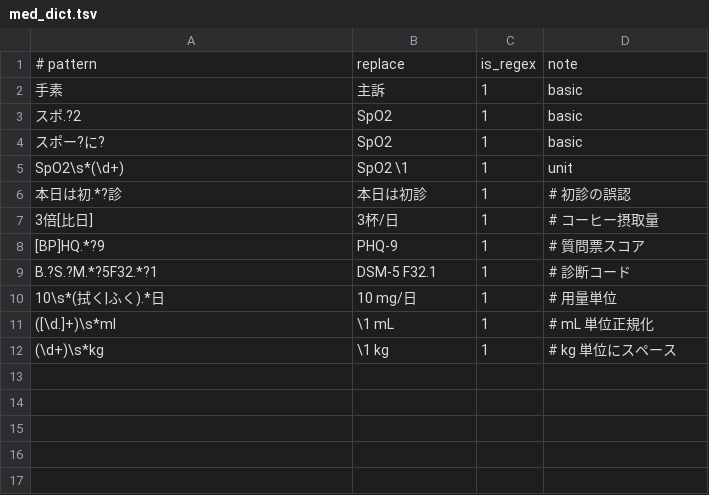
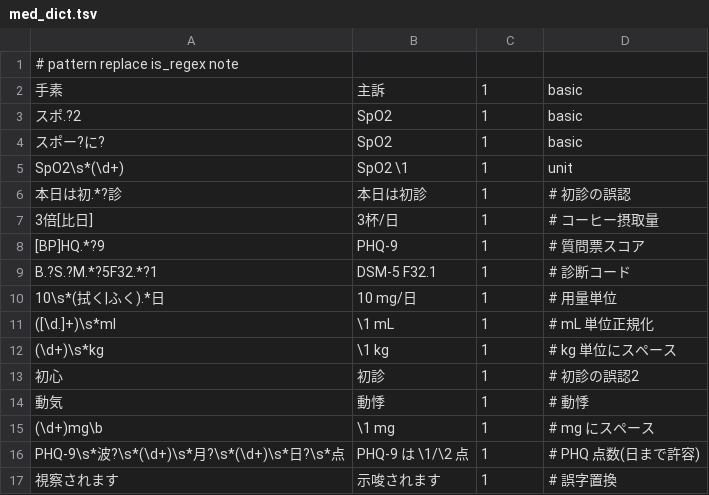
Before and after one commit to yukissssss/whisper-playground, a TSV file: med_dict.tsv, drawn as a sheet; removed rows and columns are numbered as before the commit, all else as after; the diff names each change by its address in the sheet, - before the commit and + after, or states it on an @@ line.

Commit message:
feat(dict): add psychiatry terms & scales

```diff
--- a/med_dict.tsv
+++ b/med_dict.tsv
-row 1: # pattern | replace | is_regex | note
+row 1: # pattern replace is_regex note
+row 13: 初心 | 初診 | 1 | # 初診の誤認2
+row 14: 動気 | 動悸 | 1 | # 動悸
+row 15: (\d+)mg\b | \1 mg | 1 | # mg にスペース
+row 16: PHQ-9\s*波?\s*(\d+)\s*月?\s*(\d+)\s*日?\s*点 | PHQ-9 は \1/\2 点 | 1 | # PHQ 点数(日まで許容)
+row 17: 視察されます | 示唆されます | 1 | # 誤字置換
```
